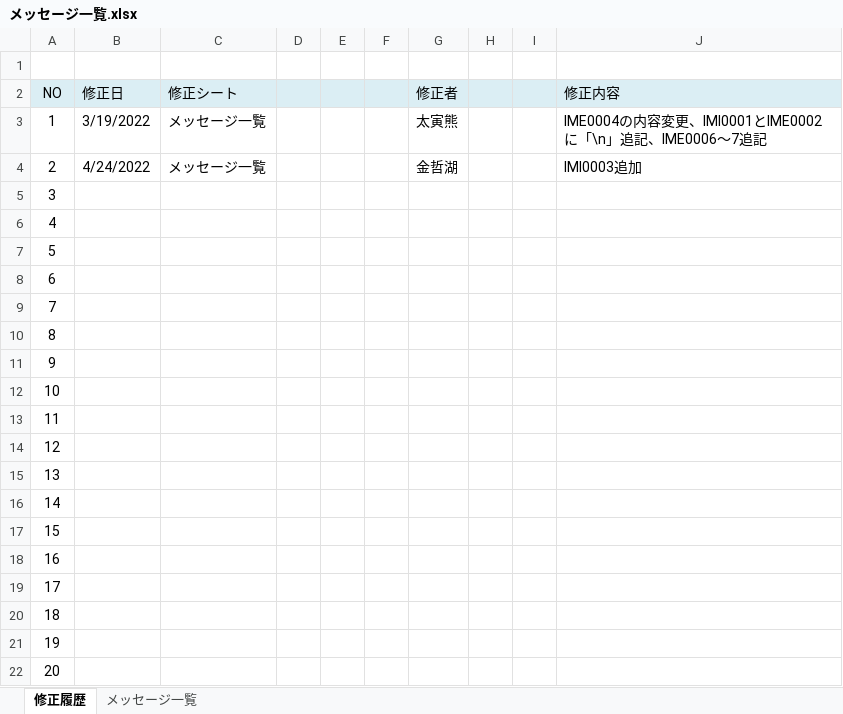
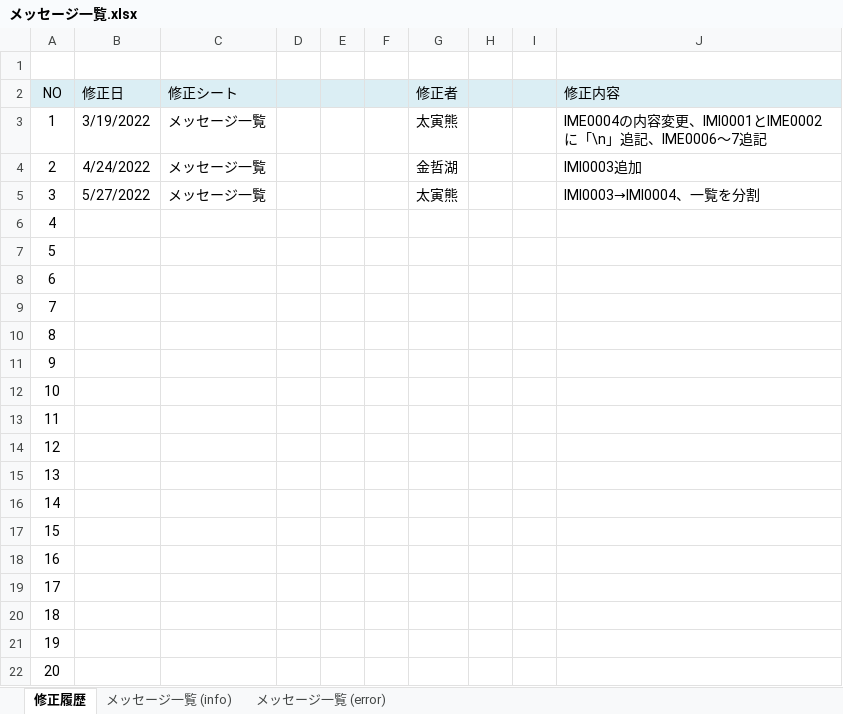
Before and after one commit to Inung4065/ISS_mini_project, an Excel workbook: report/メッセージ一覧.xlsx, sheet 修正履歴, drawn as a sheet; values as stored, in another font and other column widths than the file's, no borders; the diff names each change by its address in the sheet, - before the commit and + after, or states it on an @@ line.

```diff
--- a/report/メッセージ一覧.xlsx (sheet 修正履歴)
+++ b/report/メッセージ一覧.xlsx (sheet 修正履歴)
-sheet tab: メッセージ一覧
+sheet tab: メッセージ一覧 (info)
+sheet tab: メッセージ一覧 (error)
-B5 (修正日): (empty)
+B5 (修正日): 5/27/2022
-C5 (修正シート): (empty)
+C5 (修正シート): メッセージ一覧
-G5 (修正者): (empty)
+G5 (修正者): 太寅熊
-J5 (修正内容): (empty)
+J5 (修正内容): IMI0003→IMI0004、一覧を分割
```
Also changed, not shown: sheet メッセージ一覧 (info), report/テーブル一覧.xlsx, 20 other files.
